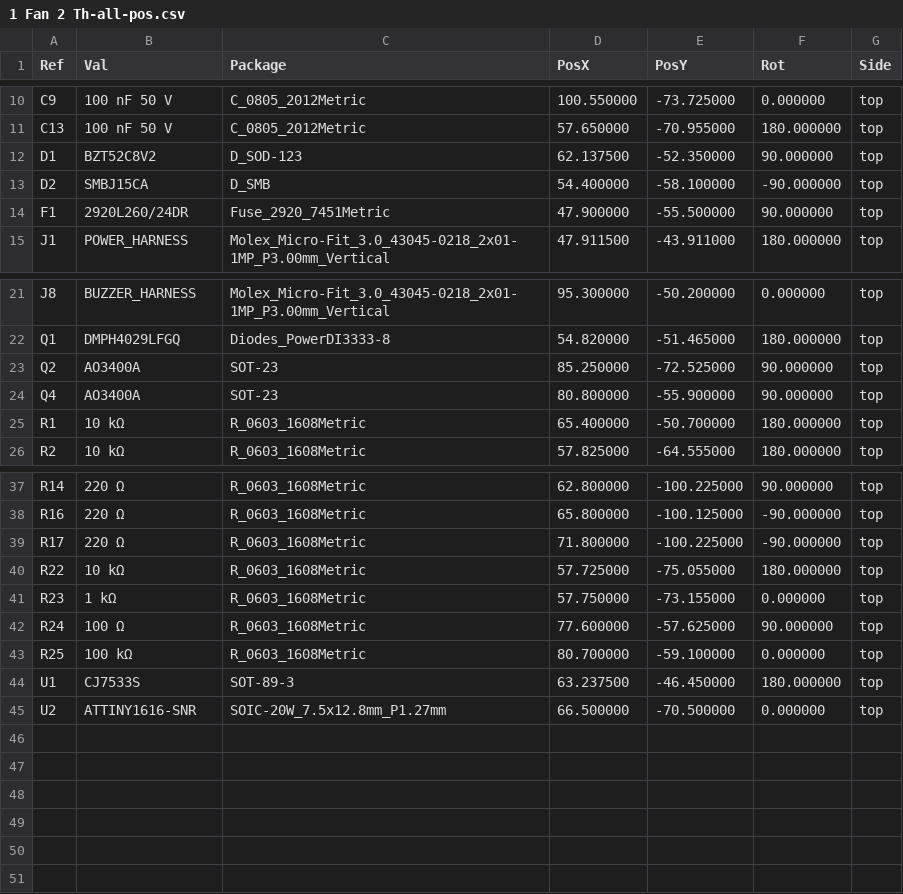
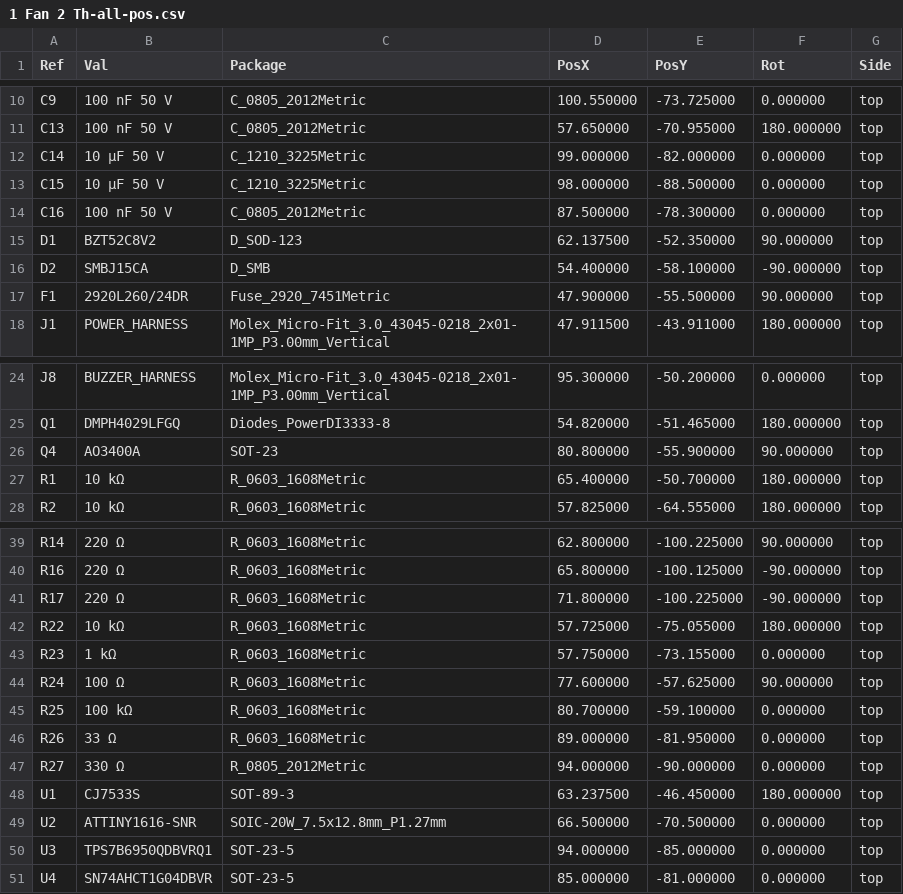
Before and after one commit to attaloslife/ThermoLoop, a CSV file: v1.0/1 Fan 2 Th/Assembly/1 Fan 2 Th-all-pos.csv, drawn as a sheet; only a part is shown, gaps mark what is left out.

```diff
--- a/v1.0/1 Fan 2 Th/Assembly/1 Fan 2 Th-all-pos.csv
+++ b/v1.0/1 Fan 2 Th/Assembly/1 Fan 2 Th-all-pos.csv
@@ -11,2 +11,5 @@ Ref,Val,Package,PosX,PosY,Rot,Side
 "C13","100 nF 50 V","C_0805_2012Metric",57.650000,-70.955000,180.000000,top
+"C14","10 µF 50 V","C_1210_3225Metric",99.000000,-82.000000,0.000000,top
+"C15","10 µF 50 V","C_1210_3225Metric",98.000000,-88.500000,0.000000,top
+"C16","100 nF 50 V","C_0805_2012Metric",87.500000,-78.300000,0.000000,top
 "D1","BZT52C8V2","D_SOD-123",62.137500,-52.350000,90.000000,top
@@ -22,3 +25,2 @@ Ref,Val,Package,PosX,PosY,Rot,Side
 "Q1","DMPH4029LFGQ","Diodes_PowerDI3333-8",54.820000,-51.465000,180.000000,top
-"Q2","AO3400A","SOT-23",85.250000,-72.525000,90.000000,top
 "Q4","AO3400A","SOT-23",80.800000,-55.900000,90.000000,top
@@ -43,3 +45,7 @@ Ref,Val,Package,PosX,PosY,Rot,Side
 "R25","100 kΩ","R_0603_1608Metric",80.700000,-59.100000,0.000000,top
+"R26","33 Ω","R_0603_1608Metric",89.000000,-81.950000,0.000000,top
+"R27","330 Ω","R_0805_2012Metric",94.000000,-90.000000,0.000000,top
 "U1","CJ7533S","SOT-89-3",63.237500,-46.450000,180.000000,top
 "U2","ATTINY1616-SNR","SOIC-20W_7.5x12.8mm_P1.27mm",66.500000,-70.500000,0.000000,top
+"U3","TPS7B6950QDBVRQ1","SOT-23-5",94.000000,-85.000000,0.000000,top
+"U4","SN74AHCT1G04DBVR","SOT-23-5",85.000000,-81.000000,0.000000,top
```
Also changed, not shown: v1.0/1 Fan 2 Th/1 Fan 2 Th.csv, v1.0/1 Fan 2 Th/Assembly/1_Fan_2_Th_JLCPCB_CPL.csv, 25 other files.
